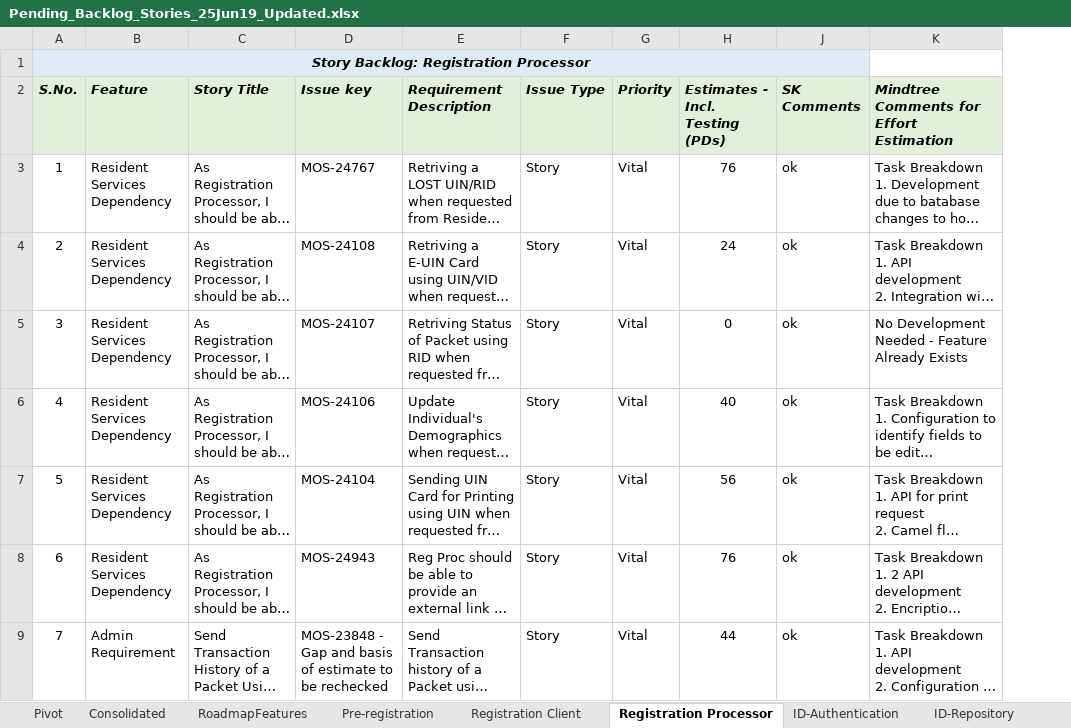
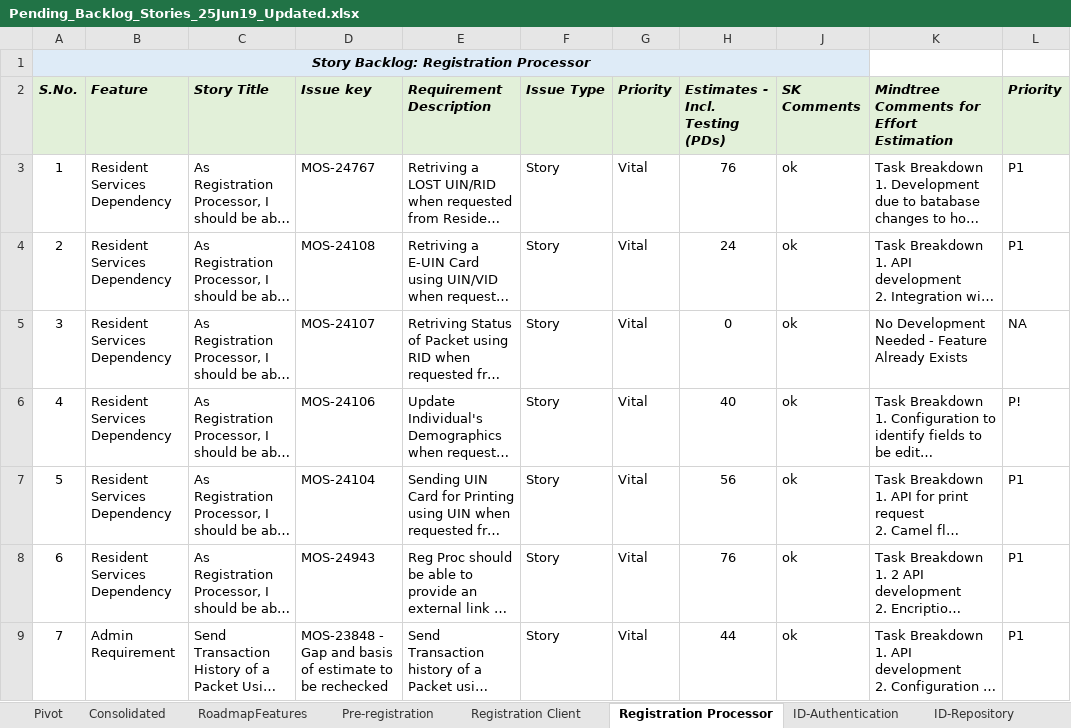
Before and after one commit to ssenmosip/mosip-temp-documentation, an Excel workbook: _files/requirements/Pending_Backlog_Stories_25Jun19_Updated.xlsx, sheet Registration Processor, drawn as a sheet; only a part is shown; long unchanged cells end in …; values as stored, in another font and other column widths than the file's, no borders; the diff covers the shown part only; the diff names each change by its address in the sheet, - before the commit and + after, or states it on an @@ line.

Commit message:
Add Priority to Reg Proc Feature

```diff
--- a/_files/requirements/Pending_Backlog_Stories_25Jun19_Updated.xlsx (sheet Registration Processor)
+++ b/_files/requirements/Pending_Backlog_Stories_25Jun19_Updated.xlsx (sheet Registration Processor)
+column L (Priority), rows 3-9: P1 | P1 | NA | P! | P1 | P1 | P1
```
Also changed, not shown: 18 hidden or unhidden rows elsewhere in this sheet.
